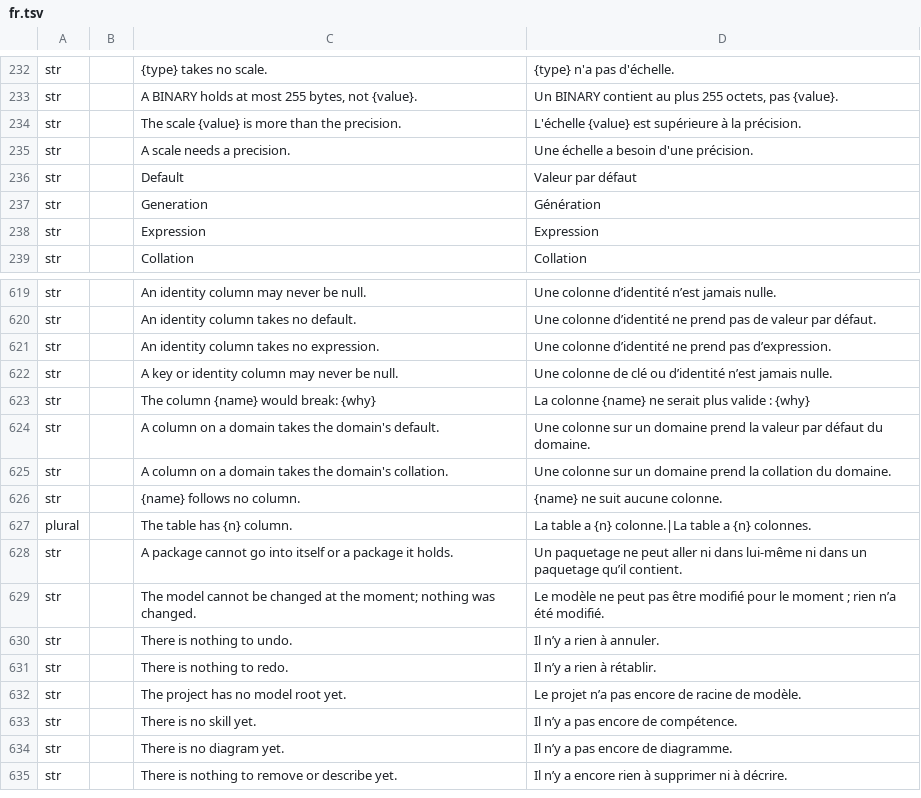
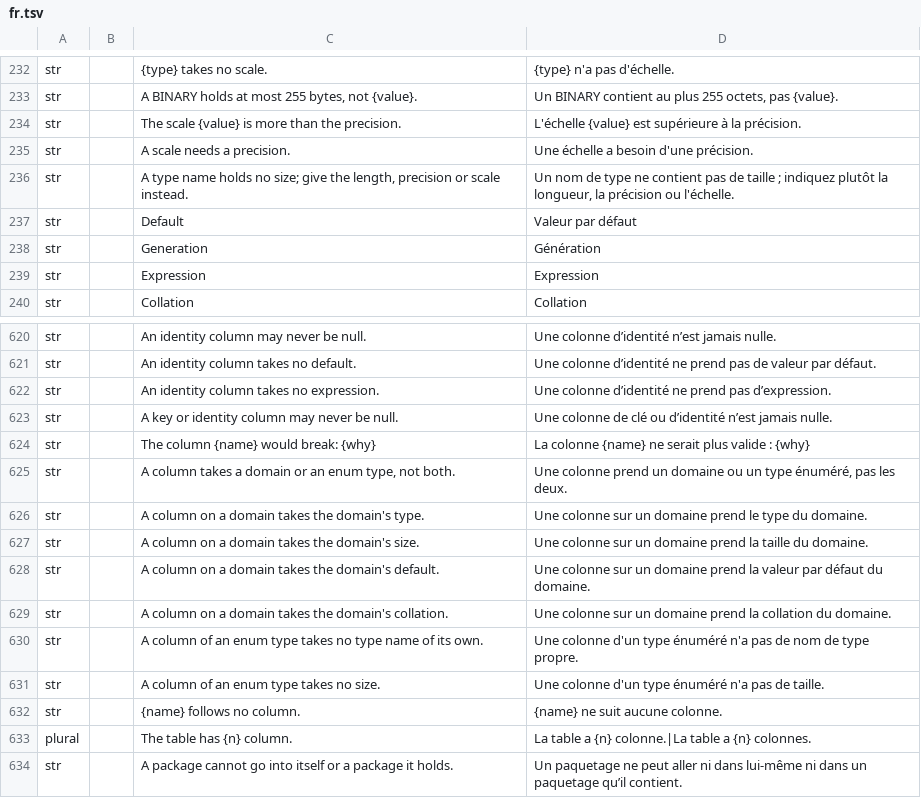
Before and after one commit to software-vision-ai/archforge, a TSV file: crates/ui-egui/src/i18n/fr.tsv, drawn as a sheet; only a part is shown, gaps mark what is left out; the shorter side is filled out with more unchanged rows.

```diff
--- a/crates/ui-egui/src/i18n/fr.tsv
+++ b/crates/ui-egui/src/i18n/fr.tsv
@@ -235,2 +235,3 @@ str		The scale {value} is more than the precision.	L'échelle {value} est supér
 str		A scale needs a precision.	Une échelle a besoin d'une précision.
+str		A type name holds no size; give the length, precision or scale instead.	Un nom de type ne contient pas de taille ; indiquez plutôt la longueur, la précision ou l'échelle.
 str		Default	Valeur par défaut
@@ -623,4 +624,9 @@ str		A key or identity column may never be null.	Une colonne de clé ou d’iden
 str		The column {name} would break: {why}	La colonne {name} ne serait plus valide : {why}
+str		A column takes a domain or an enum type, not both.	Une colonne prend un domaine ou un type énuméré, pas les deux.
+str		A column on a domain takes the domain's type.	Une colonne sur un domaine prend le type du domaine.
+str		A column on a domain takes the domain's size.	Une colonne sur un domaine prend la taille du domaine.
 str		A column on a domain takes the domain's default.	Une colonne sur un domaine prend la valeur par défaut du domaine.
 str		A column on a domain takes the domain's collation.	Une colonne sur un domaine prend la collation du domaine.
+str		A column of an enum type takes no type name of its own.	Une colonne d'un type énuméré n'a pas de nom de type propre.
+str		A column of an enum type takes no size.	Une colonne d'un type énuméré n'a pas de taille.
 str		{name} follows no column.	{name} ne suit aucune colonne.
```
Also changed, not shown: crates/ui-egui/src/i18n/de.tsv, crates/ui-egui/src/i18n/es.tsv, 11 other files.
